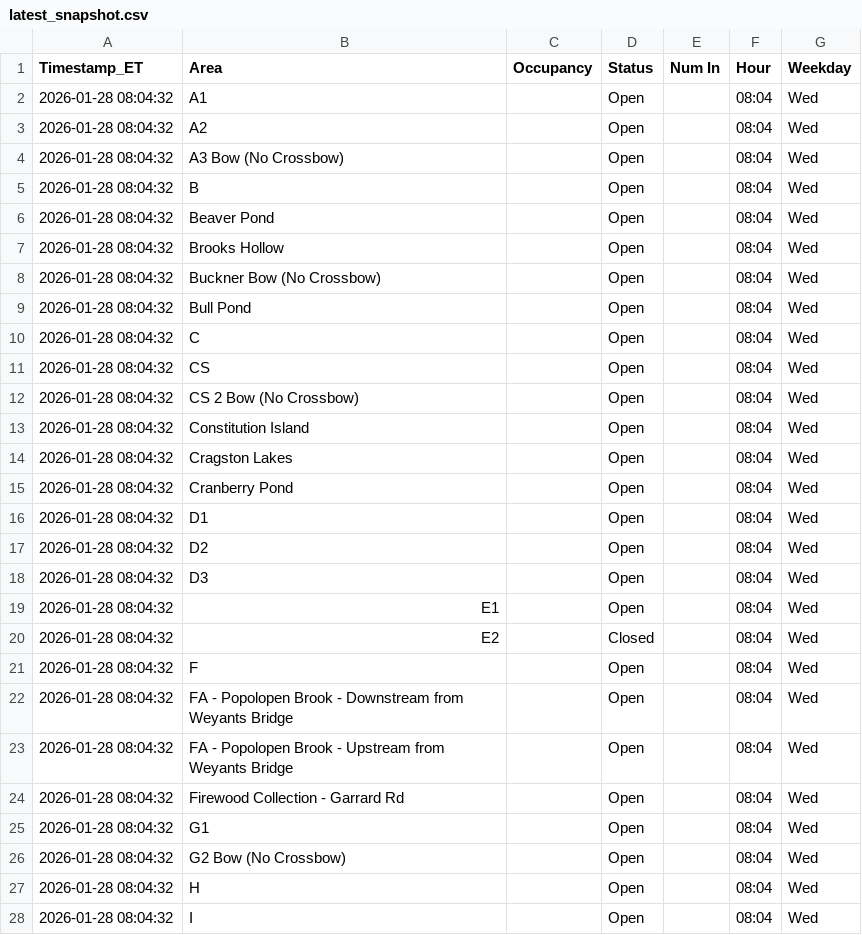
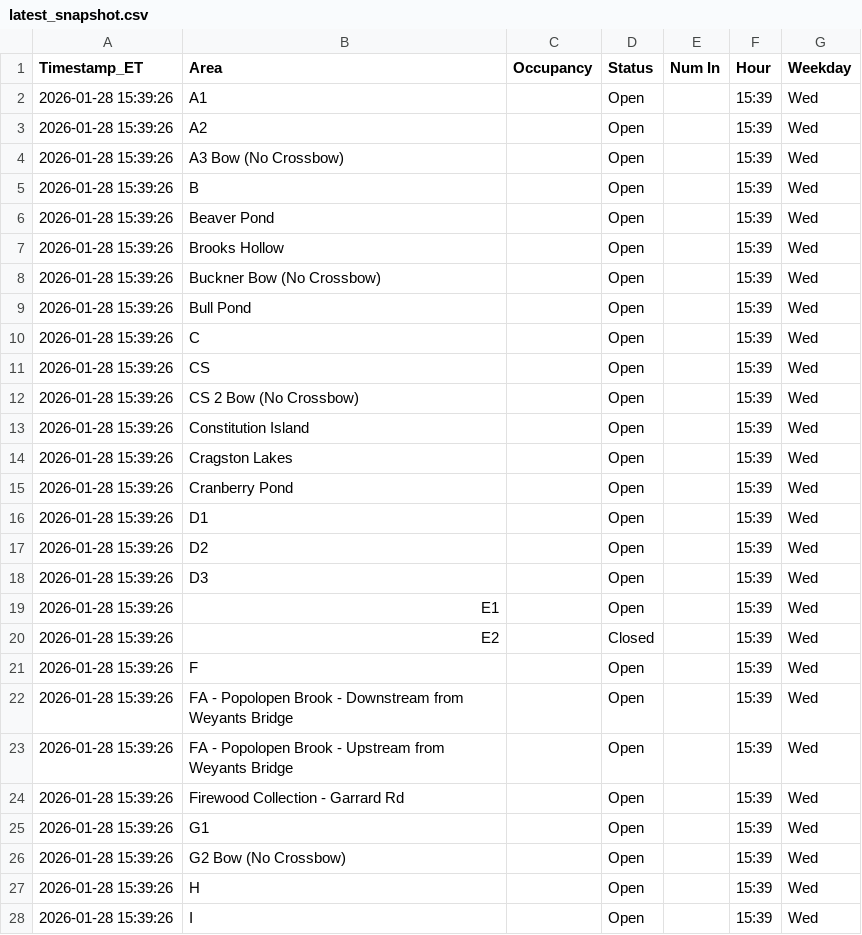
Before and after one commit to devoncal77/isportsman-occupancy-agent, a CSV file: latest_snapshot.csv, drawn as a sheet; only a part is shown; the diff covers the shown part only.

```diff
--- a/latest_snapshot.csv
+++ b/latest_snapshot.csv
@@ -1,28 +1,28 @@
 Timestamp_ET,Area,Occupancy,Status,Num In,Hour,Weekday
-2026-01-28 08:04:32,A1,,Open,,08:04,Wed
-2026-01-28 08:04:32,A2,,Open,,08:04,Wed
-2026-01-28 08:04:32,A3 Bow (No Crossbow),,Open,,08:04,Wed
-2026-01-28 08:04:32,B,,Open,,08:04,Wed
-2026-01-28 08:04:32,Beaver Pond,,Open,,08:04,Wed
-2026-01-28 08:04:32,Brooks Hollow,,Open,,08:04,Wed
-2026-01-28 08:04:32,Buckner Bow (No Crossbow),,Open,,08:04,Wed
-2026-01-28 08:04:32,Bull Pond,,Open,,08:04,Wed
-2026-01-28 08:04:32,C,,Open,,08:04,Wed
-2026-01-28 08:04:32,CS,,Open,,08:04,Wed
-2026-01-28 08:04:32,CS 2 Bow (No Crossbow),,Open,,08:04,Wed
-2026-01-28 08:04:32,Constitution Island,,Open,,08:04,Wed
-2026-01-28 08:04:32,Cragston Lakes,,Open,,08:04,Wed
-2026-01-28 08:04:32,Cranberry Pond,,Open,,08:04,Wed
-2026-01-28 08:04:32,D1,,Open,,08:04,Wed
-2026-01-28 08:04:32,D2,,Open,,08:04,Wed
-2026-01-28 08:04:32,D3,,Open,,08:04,Wed
-2026-01-28 08:04:32,E1,,Open,,08:04,Wed
-2026-01-28 08:04:32,E2,,Closed,,08:04,Wed
-2026-01-28 08:04:32,F,,Open,,08:04,Wed
-2026-01-28 08:04:32,FA - Popolopen Brook - Downstream from Weyants Bridge,,Open,,08:04,Wed
-2026-01-28 08:04:32,FA - Popolopen Brook - Upstream from Weyants Bridge,,Open,,08:04,Wed
-2026-01-28 08:04:32,Firewood Collection - Garrard Rd,,Open,,08:04,Wed
-2026-01-28 08:04:32,G1,,Open,,08:04,Wed
-2026-01-28 08:04:32,G2 Bow (No Crossbow),,Open,,08:04,Wed
-2026-01-28 08:04:32,H,,Open,,08:04,Wed
-2026-01-28 08:04:32,I,,Open,,08:04,Wed
+2026-01-28 15:39:26,A1,,Open,,15:39,Wed
+2026-01-28 15:39:26,A2,,Open,,15:39,Wed
+2026-01-28 15:39:26,A3 Bow (No Crossbow),,Open,,15:39,Wed
+2026-01-28 15:39:26,B,,Open,,15:39,Wed
+2026-01-28 15:39:26,Beaver Pond,,Open,,15:39,Wed
+2026-01-28 15:39:26,Brooks Hollow,,Open,,15:39,Wed
+2026-01-28 15:39:26,Buckner Bow (No Crossbow),,Open,,15:39,Wed
+2026-01-28 15:39:26,Bull Pond,,Open,,15:39,Wed
+2026-01-28 15:39:26,C,,Open,,15:39,Wed
+2026-01-28 15:39:26,CS,,Open,,15:39,Wed
+2026-01-28 15:39:26,CS 2 Bow (No Crossbow),,Open,,15:39,Wed
+2026-01-28 15:39:26,Constitution Island,,Open,,15:39,Wed
+2026-01-28 15:39:26,Cragston Lakes,,Open,,15:39,Wed
+2026-01-28 15:39:26,Cranberry Pond,,Open,,15:39,Wed
+2026-01-28 15:39:26,D1,,Open,,15:39,Wed
+2026-01-28 15:39:26,D2,,Open,,15:39,Wed
+2026-01-28 15:39:26,D3,,Open,,15:39,Wed
+2026-01-28 15:39:26,E1,,Open,,15:39,Wed
+2026-01-28 15:39:26,E2,,Closed,,15:39,Wed
+2026-01-28 15:39:26,F,,Open,,15:39,Wed
+2026-01-28 15:39:26,FA - Popolopen Brook - Downstream from Weyants Bridge,,Open,,15:39,Wed
+2026-01-28 15:39:26,FA - Popolopen Brook - Upstream from Weyants Bridge,,Open,,15:39,Wed
+2026-01-28 15:39:26,Firewood Collection - Garrard Rd,,Open,,15:39,Wed
+2026-01-28 15:39:26,G1,,Open,,15:39,Wed
+2026-01-28 15:39:26,G2 Bow (No Crossbow),,Open,,15:39,Wed
+2026-01-28 15:39:26,H,,Open,,15:39,Wed
+2026-01-28 15:39:26,I,,Open,,15:39,Wed
```
Also changed, not shown: 76 edited cells elsewhere in this file, 1 other file.
